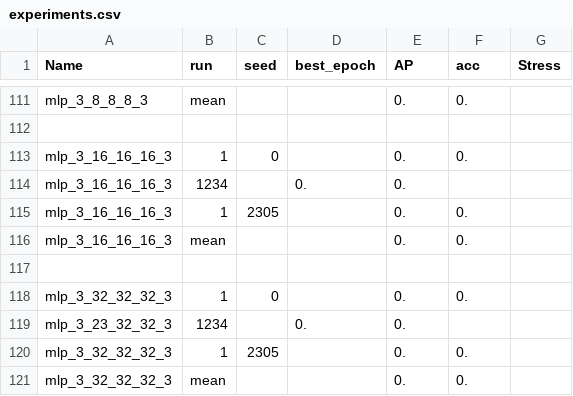
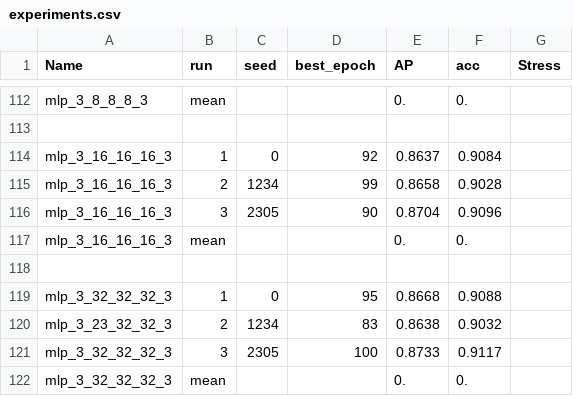
Before and after one commit to megaelius/LG-GCN, a CSV file: results/experiments.csv, drawn as a sheet; only a part is shown, gaps mark what is left out; the diff covers the shown part only.

```diff
--- a/results/experiments.csv
+++ b/results/experiments.csv
@@ -112,10 +113,10 @@ mlp_3_8_8_8_3;mean;;;0.;0.;
 
-mlp_3_16_16_16_3;1;0;;0.;0.;
-mlp_3_16_16_16_3;1234;;0.;0.;
-mlp_3_16_16_16_3;1;2305;;0.;0.;
+mlp_3_16_16_16_3;1;0;92;0.8637;0.9084;
+mlp_3_16_16_16_3;2;1234;99;0.8658;0.9028;
+mlp_3_16_16_16_3;3;2305;90;0.8704;0.9096;
 mlp_3_16_16_16_3;mean;;;0.;0.;
 
-mlp_3_32_32_32_3;1;0;;0.;0.;
-mlp_3_23_32_32_3;1234;;0.;0.;
-mlp_3_32_32_32_3;1;2305;;0.;0.;
+mlp_3_32_32_32_3;1;0;95;0.8668;0.9088;
+mlp_3_23_32_32_3;2;1234;83;0.8638;0.9032;
+mlp_3_32_32_32_3;3;2305;100;0.8733;0.9117;
 mlp_3_32_32_32_3;mean;;;0.;0.;
```
Also changed, not shown: 8 added rows, 7 removed rows and 49 edited cells elsewhere in this file.
